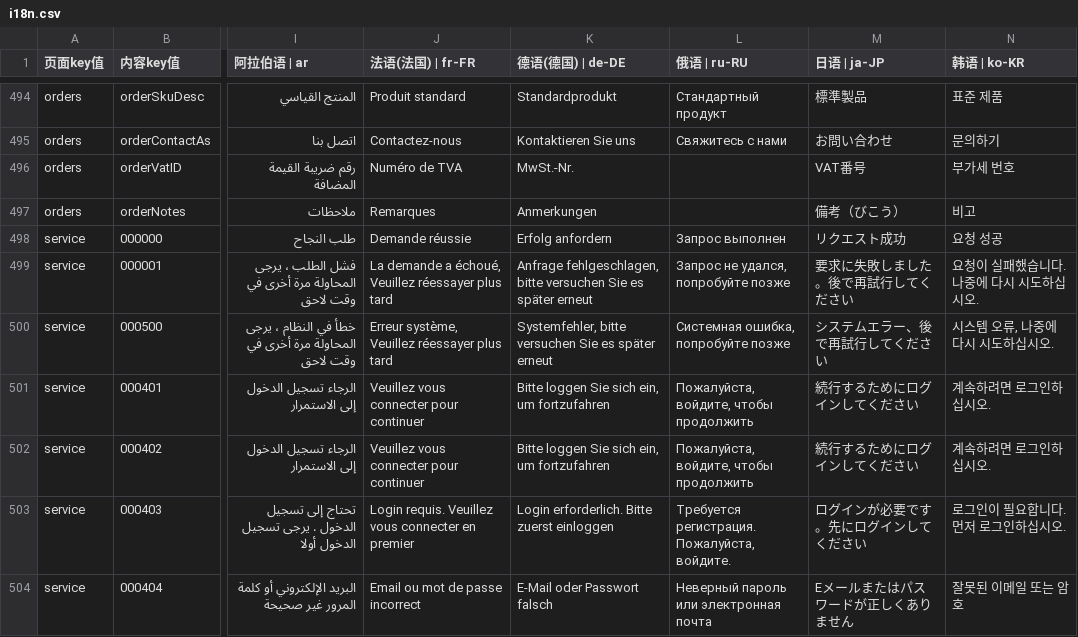
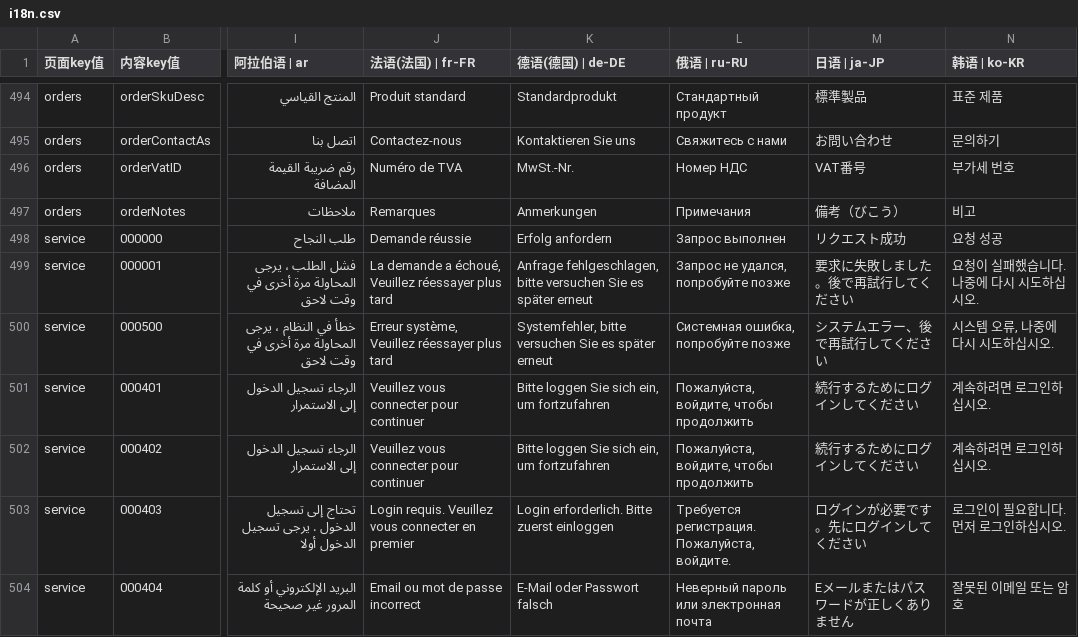
Before and after one commit to chenzhenyuan123/monorepo, a CSV file: apps/my/plugins/i18n/i18n.csv, drawn as a sheet; only a part is shown, gaps mark what is left out; the diff names each change by its address in the sheet, - before the commit and + after, or states it on an @@ line.

```diff
--- a/apps/my/plugins/i18n/i18n.csv
+++ b/apps/my/plugins/i18n/i18n.csv
-L496 (俄语 | ru-RU): (empty)
+L496 (俄语 | ru-RU): Номер НДС
-L497 (俄语 | ru-RU): (empty)
+L497 (俄语 | ru-RU): Примечания
```
Also changed, not shown: apps/distribution/plugins/i18n/i18n.csv.
